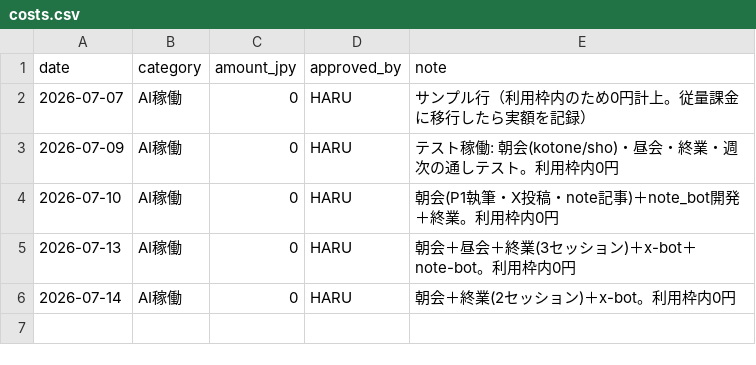
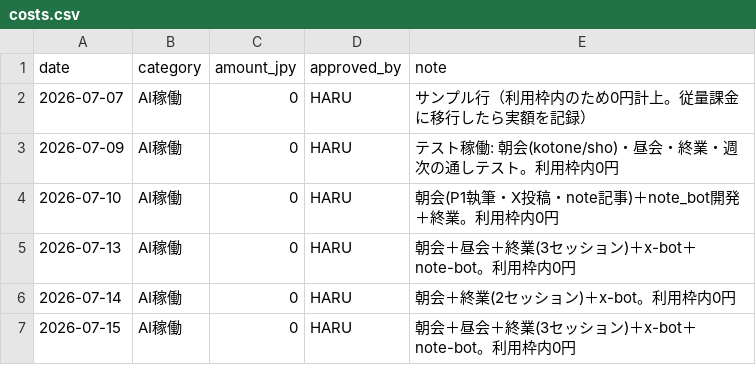
Before and after one commit to hmatsuoka-glitch/my-virtual-team-agents, a CSV file: pilot-company/ledger/costs.csv, drawn as a sheet.

```diff
--- a/pilot-company/ledger/costs.csv
+++ b/pilot-company/ledger/costs.csv
@@ -6 +6,2 @@ date,category,amount_jpy,approved_by,note
 2026-07-14,AI稼働,0,HARU,朝会＋終業(2セッション)＋x-bot。利用枠内0円
+2026-07-15,AI稼働,0,HARU,朝会＋昼会＋終業(3セッション)＋x-bot＋note-bot。利用枠内0円
```
Also changed, not shown: 2 other files.
